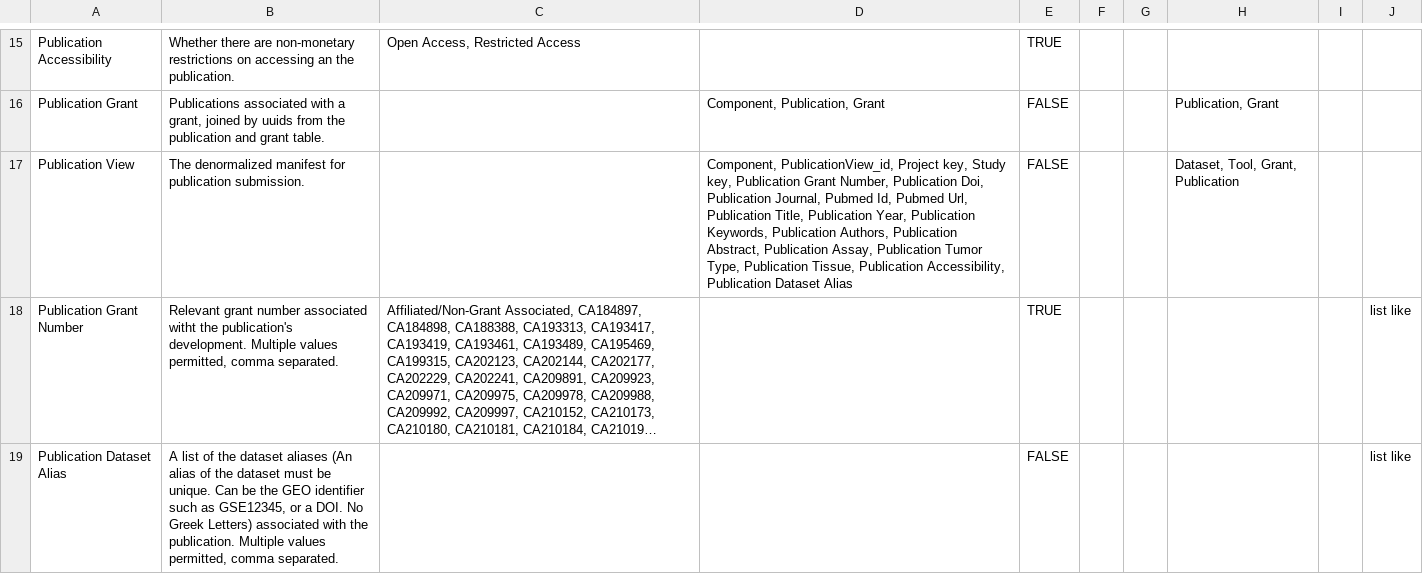
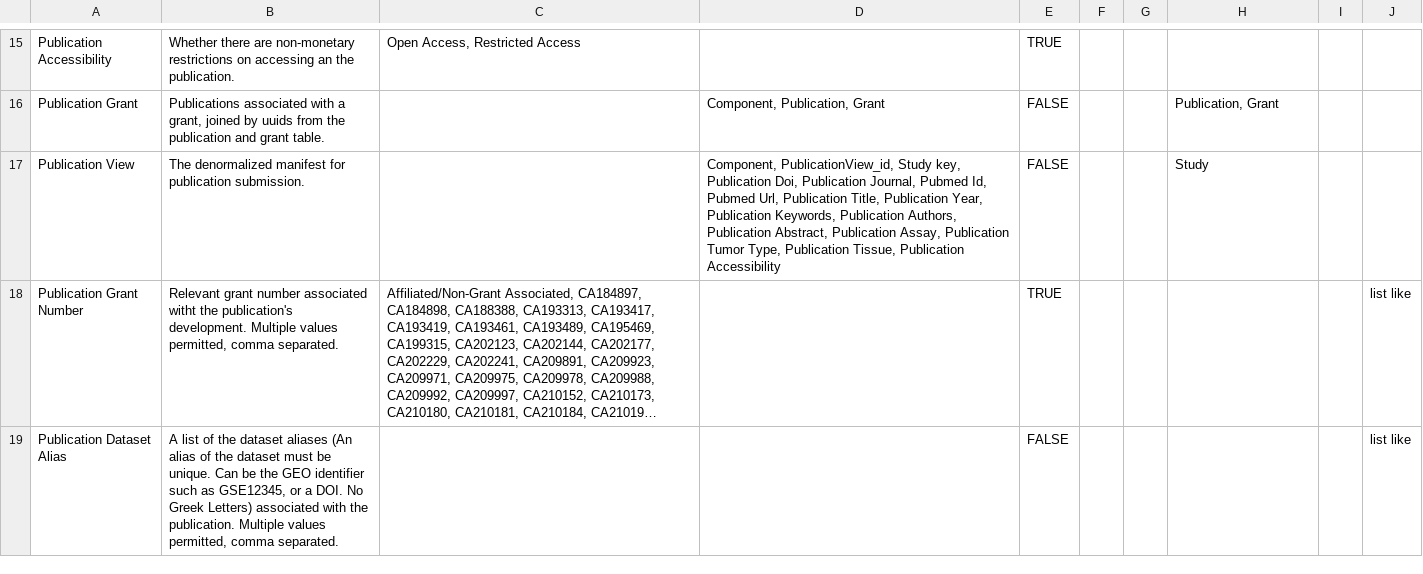
Before and after one commit to mc2-center/data-models, a CSV file: modules/publication/annotationProperty.csv, drawn as a sheet; only a part is shown, gaps mark what is left out; long unchanged cells end in …; the diff names each change by its address in the sheet, - before the commit and + after, or states it on an @@ line.

Commit message:
Update PublicationView attribute list

```diff
--- a/modules/publication/annotationProperty.csv
+++ b/modules/publication/annotationProperty.csv
-D17: Component, PublicationView_id, Project key, Study key, Publication Grant Number, Publication Doi, Publication Journal, Pubmed Id, Pubmed Url, Publication Title, Publication Year, Publication Keywords, Publication Authors, Publication Abstract, Publication Assay, Publication Tumor Type, Publication Tissue, Publication Accessibility, Publication Dataset Alias
+D17: Component, PublicationView_id, Study key, Publication Doi, Publication Journal, Pubmed Id, Pubmed Url, Publication Title, Publication Year, Publication Keywords, Publication Authors, Publication Abstract, Publication Assay, Publication Tumor Type, Publication Tissue, Publication Accessibility
-H17: Dataset, Tool, Grant, Publication
+H17: Study
```
